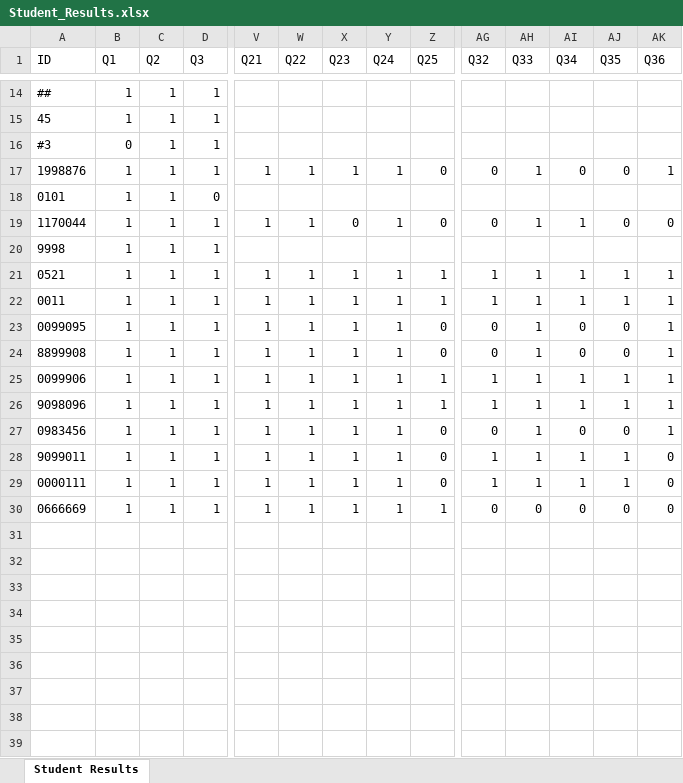
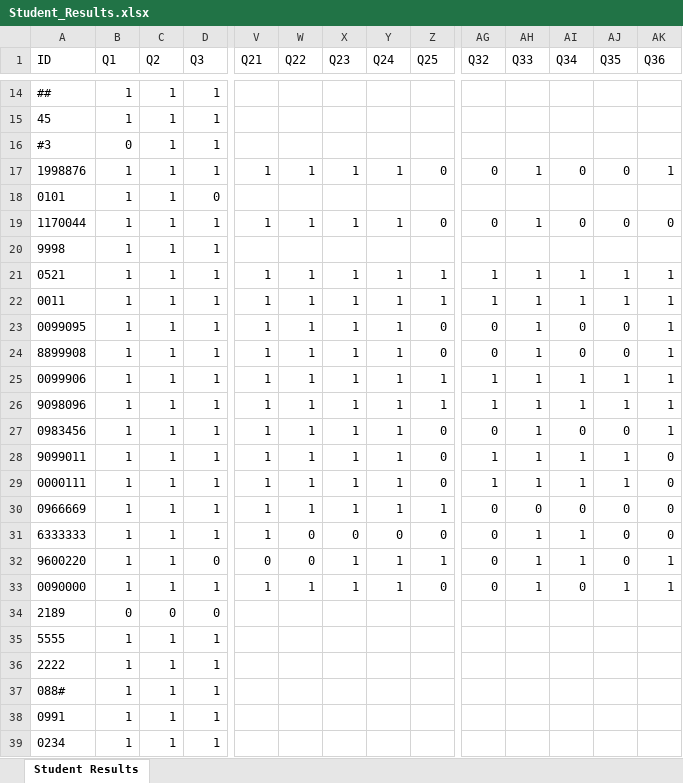
Before and after one commit to eslamwageh/Grades-auto-filler, an Excel workbook: Student_Results.xlsx, sheet Student Results, drawn as a sheet; only a part is shown, gaps mark what is left out; values as stored, in another font and other column widths than the file's, no borders; rows hold the shown columns only; the diff names each change by its address in the sheet, - before the commit and + after, or states it on an @@ line.

```diff
--- a/Student_Results.xlsx (sheet Student Results)
+++ b/Student_Results.xlsx (sheet Student Results)
-X19 (Q23): 0
+X19 (Q23): 1
-AI19 (Q34): 1
+AI19 (Q34): 0
-A30 (ID): 0666669
+A30 (ID): 0966669
+row 31: 6333333 | 1 | 1 | 1 | 1 | 0 | 0 | 0 | 0 | 0 | 1 | 1 | 0 | 0
+row 32: 9600220 | 1 | 1 | 0 | 0 | 0 | 1 | 1 | 1 | 0 | 1 | 1 | 0 | 1
+row 33: 0090000 | 1 | 1 | 1 | 1 | 1 | 1 | 1 | 0 | 0 | 1 | 0 | 1 | 1
+row 34: 2189 | 0 | 0 | 0
+row 35: 5555 | 1 | 1 | 1
+row 36: 2222 | 1 | 1 | 1
+row 37: 088# | 1 | 1 | 1
+row 38: 0991 | 1 | 1 | 1
+row 39: 0234 | 1 | 1 | 1
```
Also changed, not shown: 2 other files.
